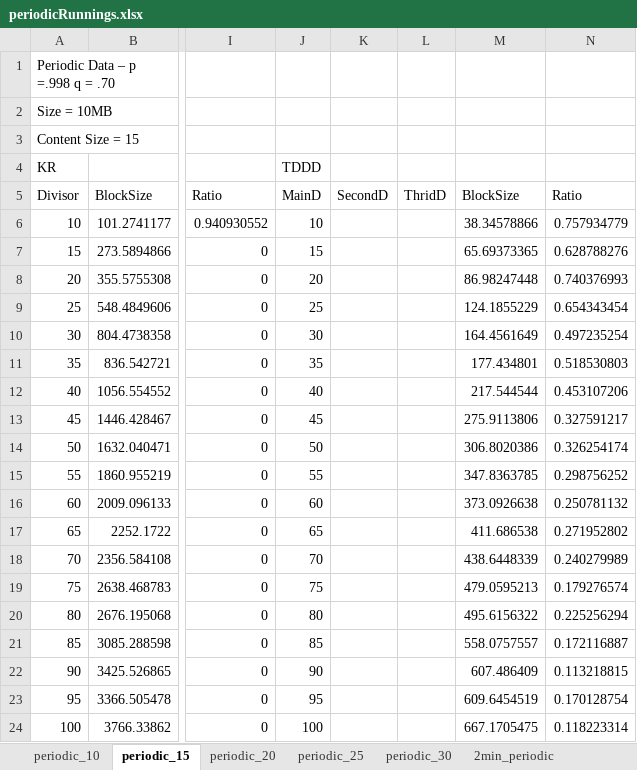
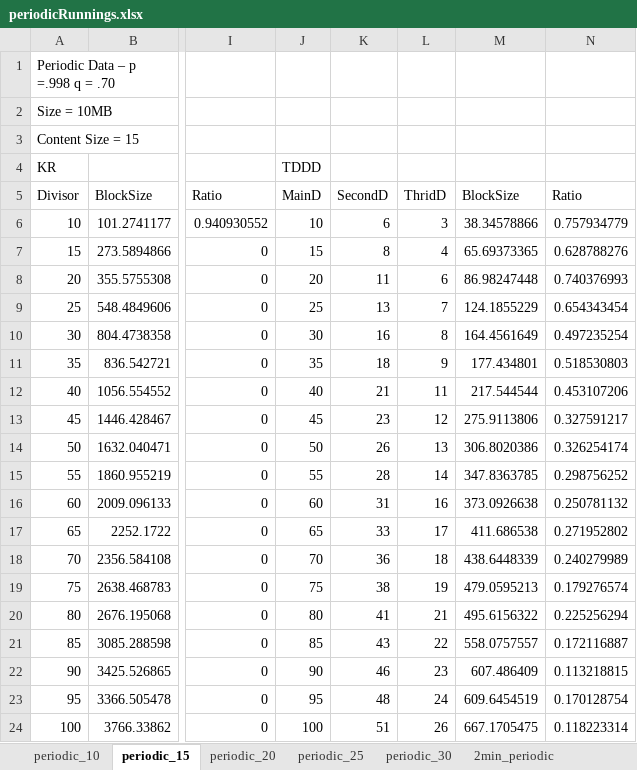
Before and after one commit to therealshah/Thesis, an Excel workbook: graphs/periodicRunnings.xlsx, sheet periodic_15, drawn as a sheet; only a part is shown, gaps mark what is left out; values as stored, in another font and other column widths than the file's, no borders; charts and pictures not drawn; the diff names each change by its address in the sheet, - before the commit and + after, or states it on an @@ line.

Commit message:
Inserted the graphs for GCC

```diff
--- a/graphs/periodicRunnings.xlsx (sheet periodic_15)
+++ b/graphs/periodicRunnings.xlsx (sheet periodic_15)
-K6: (empty)
+K6: 6
-L6: (empty)
+L6: 3
-K7: (empty)
+K7: 8
-L7: (empty)
+L7: 4
-K8: (empty)
+K8: 11
-L8: (empty)
+L8: 6
-K9: (empty)
+K9: 13
-L9: (empty)
+L9: 7
-K10: (empty)
+K10: 16
-L10: (empty)
+L10: 8
-K11: (empty)
+K11: 18
-L11: (empty)
+L11: 9
-K12: (empty)
+K12: 21
-L12: (empty)
+L12: 11
-K13: (empty)
+K13: 23
-L13: (empty)
+L13: 12
-K14: (empty)
+K14: 26
-L14: (empty)
+L14: 13
-K15: (empty)
+K15: 28
-L15: (empty)
+L15: 14
-K16: (empty)
+K16: 31
-L16: (empty)
+L16: 16
-K17: (empty)
+K17: 33
-L17: (empty)
+L17: 17
-K18: (empty)
+K18: 36
-L18: (empty)
+L18: 18
-K19: (empty)
+K19: 38
-L19: (empty)
+L19: 19
-K20: (empty)
+K20: 41
-L20: (empty)
+L20: 21
-K21: (empty)
+K21: 43
-L21: (empty)
+L21: 22
-K22: (empty)
+K22: 46
-L22: (empty)
+L22: 23
-K23: (empty)
+K23: 48
-L23: (empty)
+L23: 24
-K24: (empty)
+K24: 51
-L24: (empty)
+L24: 26
```
Also changed, not shown: charts or pictures, graphs/archiveRunnings.xlsx, graphs/cdc_rollingHash.xlsx, 4 other files.
